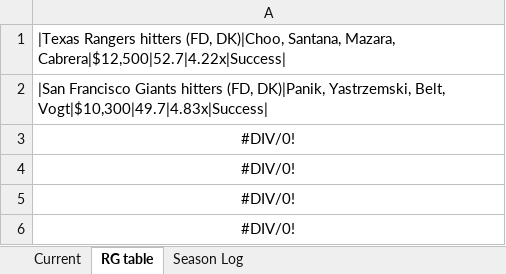
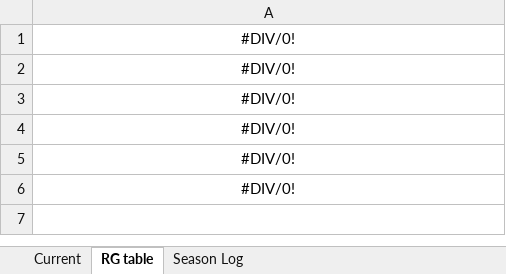
Before and after one commit to tscoggan/dfs-tools, an Excel workbook: dfs-tools/build/Blog_stack_value_results.xlsx, sheet RG table, drawn as a sheet; values as stored, in another font and other column widths than the file's, no borders; the diff names each change by its address in the sheet, - before the commit and + after, or states it on an @@ line.

```diff
--- a/dfs-tools/build/Blog_stack_value_results.xlsx (sheet RG table)
+++ b/dfs-tools/build/Blog_stack_value_results.xlsx (sheet RG table)
-A1: |Texas Rangers hitters (FD, DK)|Choo, Santana, Mazara, Cabrera|$12,500|52.7|4.22x|Success|
+A1: #DIV/0!
-A1:A2 alignment: left
+A1:A2 alignment: center
-A2: |San Francisco Giants hitters (FD, DK)|Panik, Yastrzemski, Belt, Vogt|$10,300|49.7|4.83x|Success|
+A2: #DIV/0!
```
Also changed, not shown: sheet Season Log, sheet Current, 2 other files.
